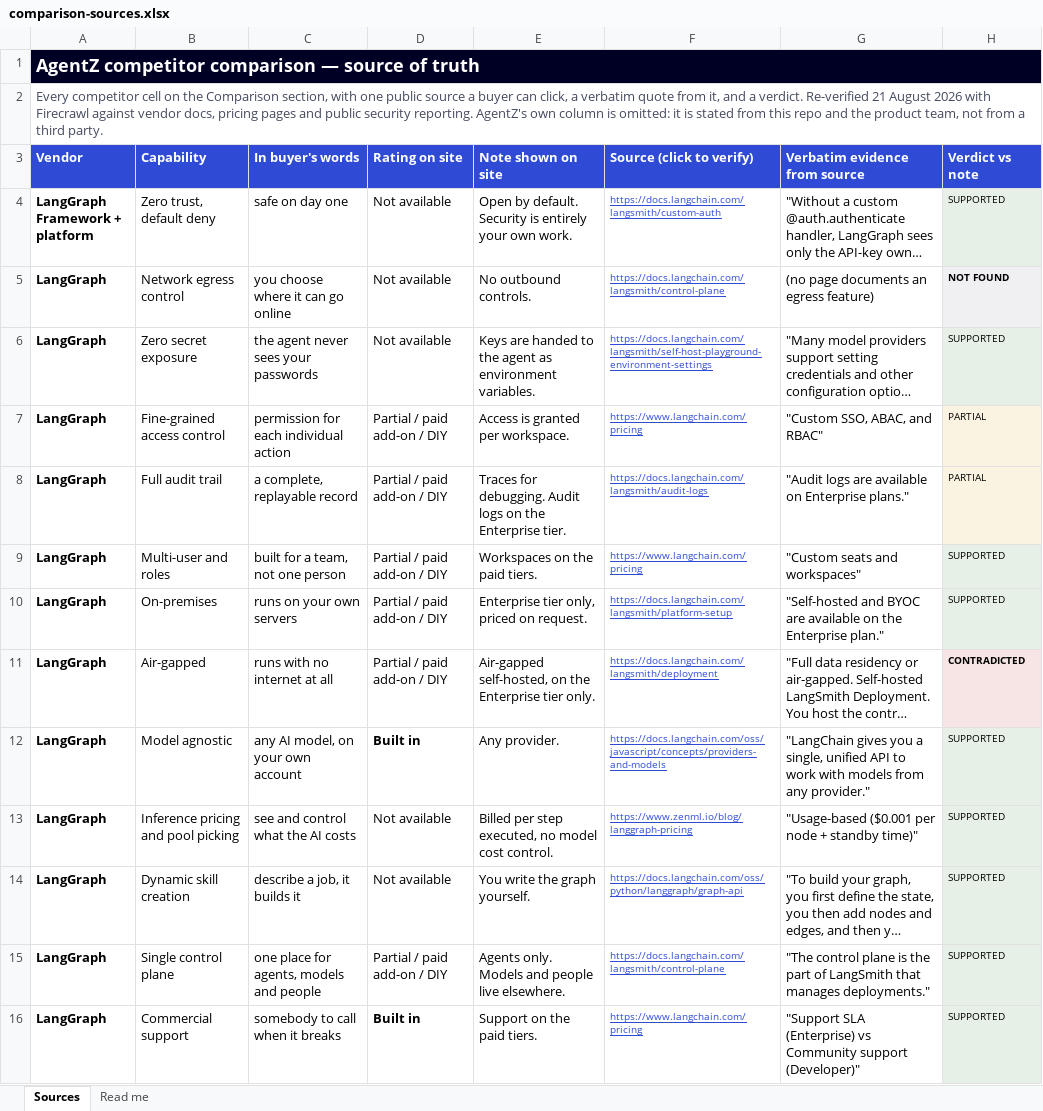
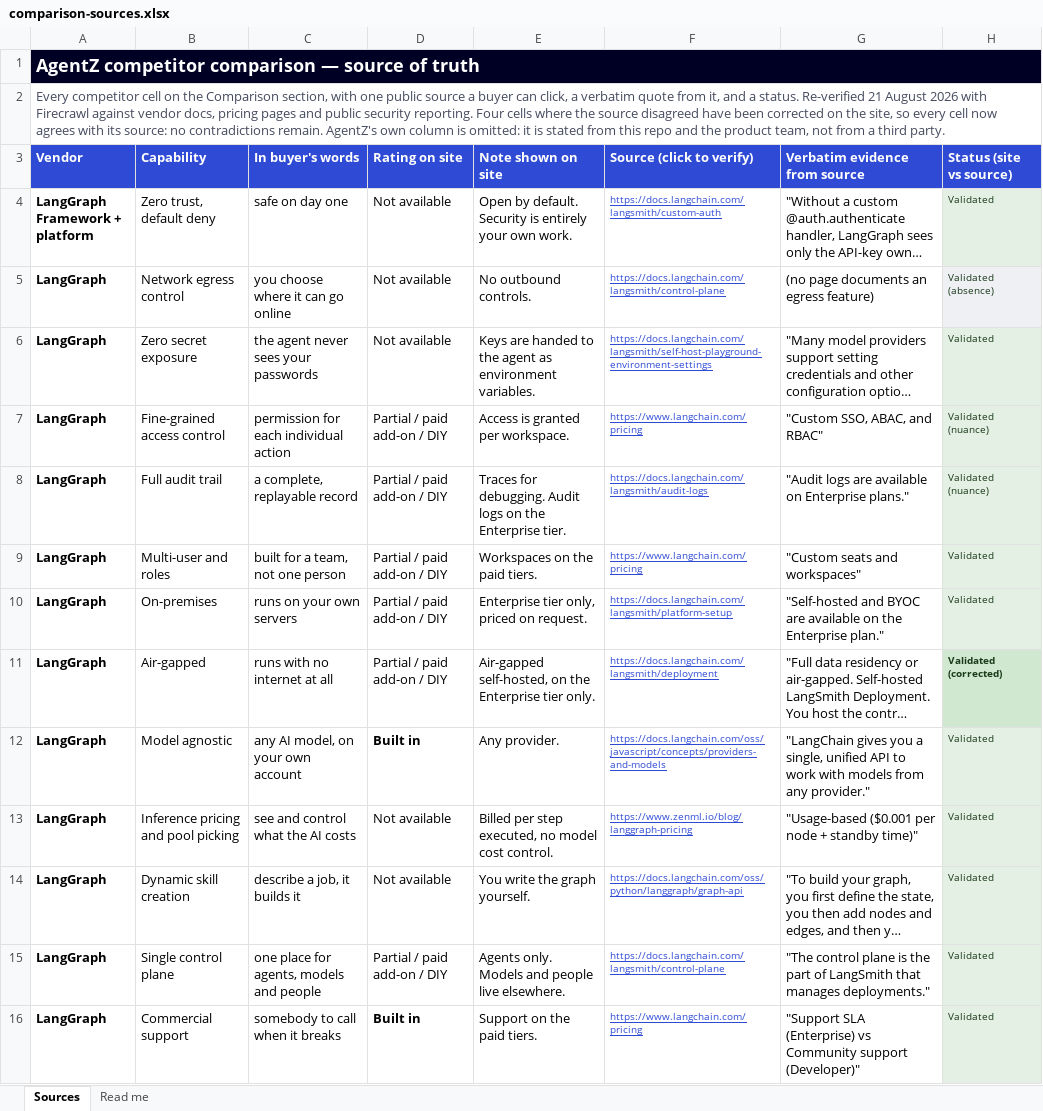
Before and after one commit to accuknox/agentz-website, an Excel workbook: marketing/comparison-sources.xlsx, sheet Sources, drawn as a sheet; only a part is shown; long unchanged cells end in …; values as stored, in another font and other column widths than the file's, no borders; the diff covers the shown part only; the diff names each change by its address in the sheet, - before the commit and + after, or states it on an @@ line.

```diff
--- a/marketing/comparison-sources.xlsx (sheet Sources)
+++ b/marketing/comparison-sources.xlsx (sheet Sources)
-A2 (Vendor): …and a verdict. Re-verified 21 August 2026 with Firecrawl against vendor docs, pricing pages and public security reporting. AgentZ's own…
+A2 (Vendor): …and a status. Re-verified 21 August 2026 with Firecrawl against vendor docs, pricing pages and public security reporting. Four cells where the source disagreed have been corrected on the site, so every cell now agrees with its source: no contradictions remain. AgentZ's own…
-H3: Verdict vs note
+H3: Status (site vs source)
-H4 (Status (site vs source)): SUPPORTED
+H4 (Status (site vs source)): Validated
-H4:H16 text colour: black
+H4:H16 text colour: #1A3A1A
-H5 (Status (site vs source)): NOT FOUND
+H5 (Status (site vs source)): Validated (absence)
-H5 bold: on
+H5 bold: off
-H6 (Status (site vs source)): SUPPORTED
+H6 (Status (site vs source)): Validated
-H7:H8 (Status (site vs source)): PARTIAL
+H7:H8 (Status (site vs source)): Validated (nuance)
-H9:H10 (Status (site vs source)): SUPPORTED
+H9:H10 (Status (site vs source)): Validated
-H11 (Status (site vs source)): CONTRADICTED
+H11 (Status (site vs source)): Validated (corrected)
-H11 fill: #F7E4E4
+H11 fill: #CFE8CF
-H12:H16 (Status (site vs source)): SUPPORTED
+H12:H16 (Status (site vs source)): Validated
```
Also changed, not shown: 79 edited cells and cell formats elsewhere in this sheet, sheet Read me.
